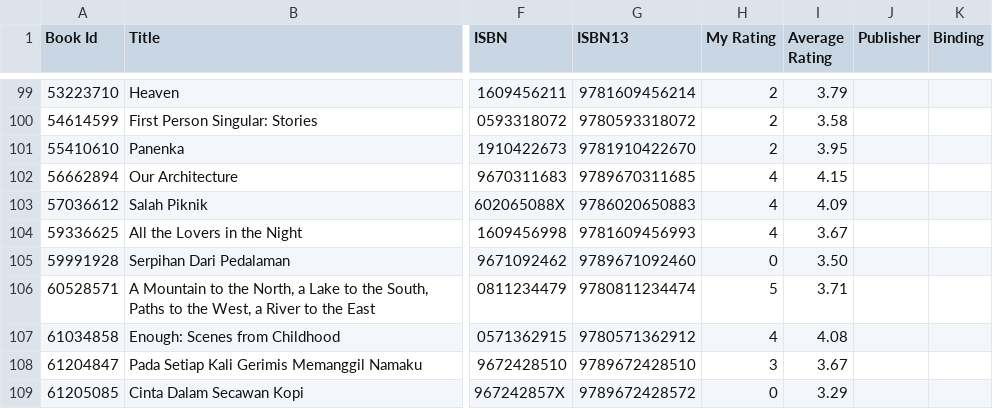
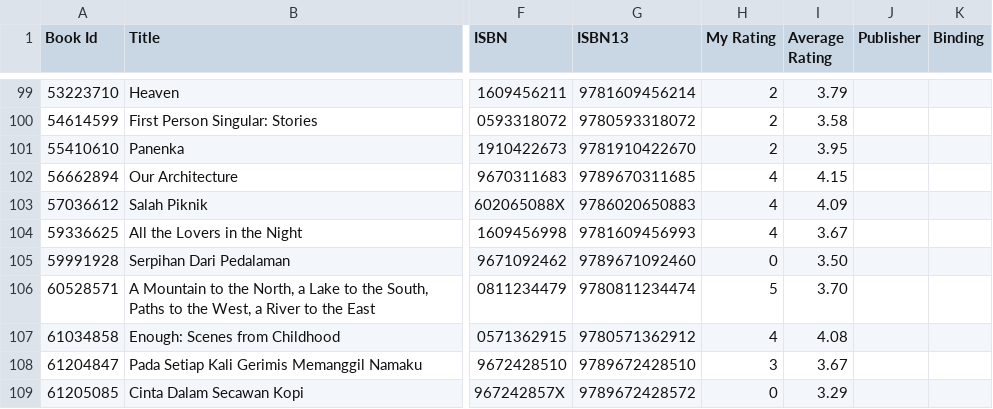
Before and after one commit to eleenuh/eleenuh.github.io, a CSV file: goodreads.csv, drawn as a sheet; only a part is shown, gaps mark what is left out; the diff names each change by its address in the sheet, - before the commit and + after, or states it on an @@ line.

```diff
--- a/goodreads.csv
+++ b/goodreads.csv
-I106 (Average Rating): 3.71
+I106 (Average Rating): 3.70
```
